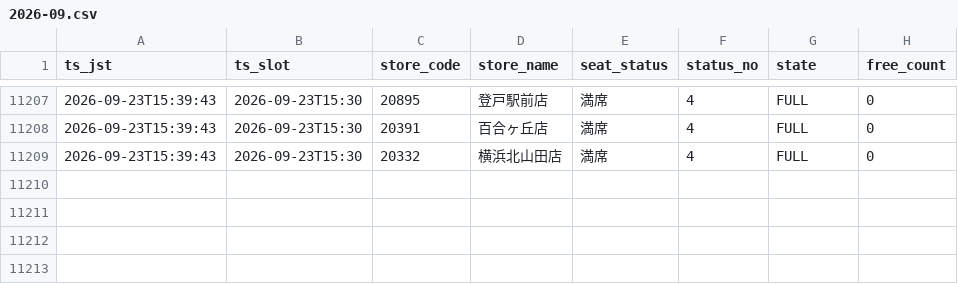
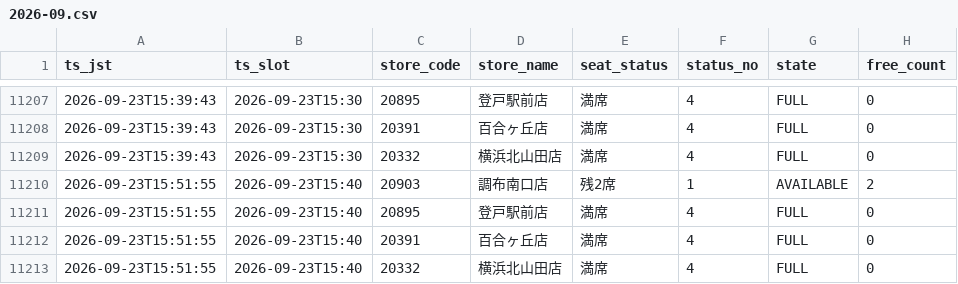
Before and after one commit to masa9231941-svg/kaikatsu-darts-notify, a CSV file: data/log/2026-09.csv, drawn as a sheet; only a part is shown, gaps mark what is left out; the diff names each change by its address in the sheet, - before the commit and + after, or states it on an @@ line.

```diff
--- a/data/log/2026-09.csv
+++ b/data/log/2026-09.csv
+row 11210: 2026-09-23T15:51:55 | 2026-09-23T15:40 | 20903 | 調布南口店 | 残2席 | 1 | AVAILABLE | 2
+row 11211: 2026-09-23T15:51:55 | 2026-09-23T15:40 | 20895 | 登戸駅前店 | 満席 | 4 | FULL | 0
+row 11212: 2026-09-23T15:51:55 | 2026-09-23T15:40 | 20391 | 百合ヶ丘店 | 満席 | 4 | FULL | 0
+row 11213: 2026-09-23T15:51:55 | 2026-09-23T15:40 | 20332 | 横浜北山田店 | 満席 | 4 | FULL | 0
```
Also changed, not shown: 1 other file.
